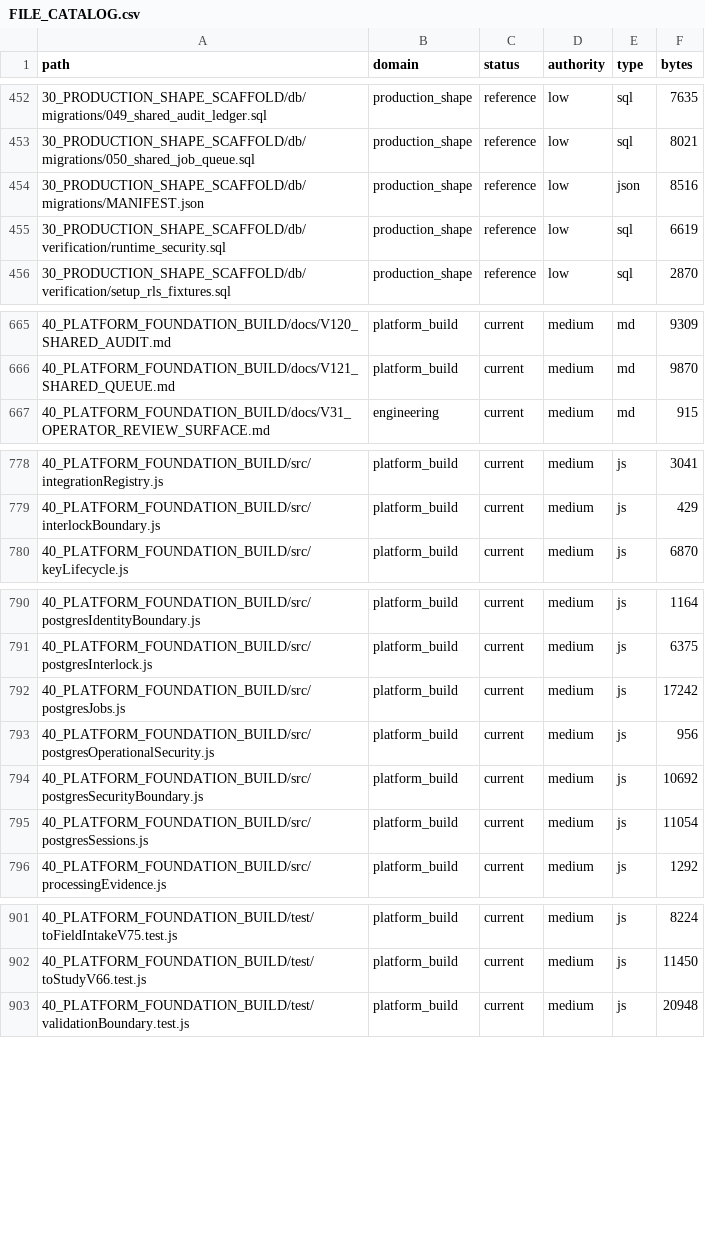
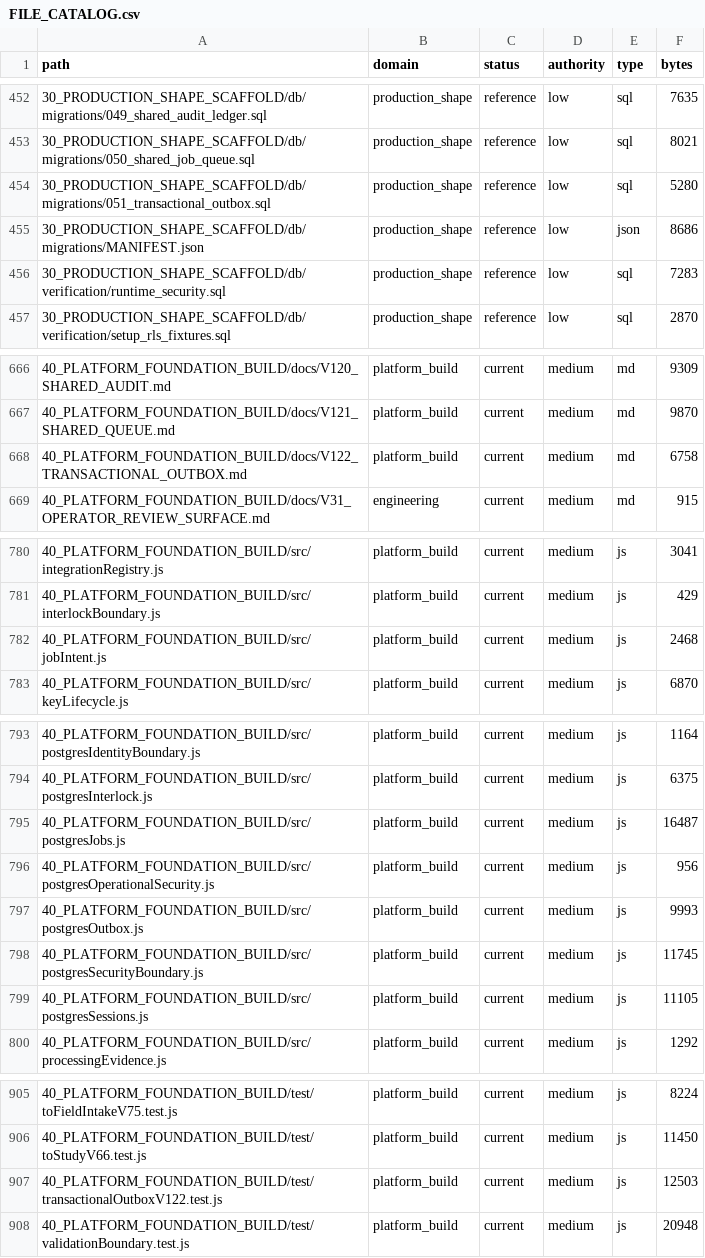
Before and after one commit to jackwilkins738-oss/legaltech-platform, a CSV file: 36_CLAUDE_KNOWLEDGE_ARCHITECTURE/FILE_CATALOG.csv, drawn as a sheet; only a part is shown, gaps mark what is left out; the diff covers the shown part only.

Commit message:
fix: add transactional domain outbox and replay-safe relay

```diff
--- a/36_CLAUDE_KNOWLEDGE_ARCHITECTURE/FILE_CATALOG.csv
+++ b/36_CLAUDE_KNOWLEDGE_ARCHITECTURE/FILE_CATALOG.csv
@@ -453,4 +453,5 @@ path,domain,status,authority,type,bytes
 30_PRODUCTION_SHAPE_SCAFFOLD/db/migrations/050_shared_job_queue.sql,production_shape,reference,low,sql,8021
-30_PRODUCTION_SHAPE_SCAFFOLD/db/migrations/MANIFEST.json,production_shape,reference,low,json,8516
-30_PRODUCTION_SHAPE_SCAFFOLD/db/verification/runtime_security.sql,production_shape,reference,low,sql,6619
+30_PRODUCTION_SHAPE_SCAFFOLD/db/migrations/051_transactional_outbox.sql,production_shape,reference,low,sql,5280
+30_PRODUCTION_SHAPE_SCAFFOLD/db/migrations/MANIFEST.json,production_shape,reference,low,json,8686
+30_PRODUCTION_SHAPE_SCAFFOLD/db/verification/runtime_security.sql,production_shape,reference,low,sql,7283
 30_PRODUCTION_SHAPE_SCAFFOLD/db/verification/setup_rls_fixtures.sql,production_shape,reference,low,sql,2870
@@ -666,2 +667,3 @@ path,domain,status,authority,type,bytes
 40_PLATFORM_FOUNDATION_BUILD/docs/V121_SHARED_QUEUE.md,platform_build,current,medium,md,9870
+40_PLATFORM_FOUNDATION_BUILD/docs/V122_TRANSACTIONAL_OUTBOX.md,platform_build,current,medium,md,6758
 40_PLATFORM_FOUNDATION_BUILD/docs/V31_OPERATOR_REVIEW_SURFACE.md,engineering,current,medium,md,915
@@ -779,2 +781,3 @@ path,domain,status,authority,type,bytes
 40_PLATFORM_FOUNDATION_BUILD/src/interlockBoundary.js,platform_build,current,medium,js,429
+40_PLATFORM_FOUNDATION_BUILD/src/jobIntent.js,platform_build,current,medium,js,2468
 40_PLATFORM_FOUNDATION_BUILD/src/keyLifecycle.js,platform_build,current,medium,js,6870
@@ -791,6 +794,7 @@ path,domain,status,authority,type,bytes
 40_PLATFORM_FOUNDATION_BUILD/src/postgresInterlock.js,platform_build,current,medium,js,6375
-40_PLATFORM_FOUNDATION_BUILD/src/postgresJobs.js,platform_build,current,medium,js,17242
+40_PLATFORM_FOUNDATION_BUILD/src/postgresJobs.js,platform_build,current,medium,js,16487
 40_PLATFORM_FOUNDATION_BUILD/src/postgresOperationalSecurity.js,platform_build,current,medium,js,956
-40_PLATFORM_FOUNDATION_BUILD/src/postgresSecurityBoundary.js,platform_build,current,medium,js,10692
-40_PLATFORM_FOUNDATION_BUILD/src/postgresSessions.js,platform_build,current,medium,js,11054
+40_PLATFORM_FOUNDATION_BUILD/src/postgresOutbox.js,platform_build,current,medium,js,9993
+40_PLATFORM_FOUNDATION_BUILD/src/postgresSecurityBoundary.js,platform_build,current,medium,js,11745
+40_PLATFORM_FOUNDATION_BUILD/src/postgresSessions.js,platform_build,current,medium,js,11105
 40_PLATFORM_FOUNDATION_BUILD/src/processingEvidence.js,platform_build,current,medium,js,1292
@@ -902,2 +906,3 @@ path,domain,status,authority,type,bytes
 40_PLATFORM_FOUNDATION_BUILD/test/toStudyV66.test.js,platform_build,current,medium,js,11450
+40_PLATFORM_FOUNDATION_BUILD/test/transactionalOutboxV122.test.js,platform_build,current,medium,js,12503
 40_PLATFORM_FOUNDATION_BUILD/test/validationBoundary.test.js,platform_build,current,medium,js,20948
```
Also changed, not shown: 1 added row and 5 edited cells elsewhere in this file, 16 other files.
